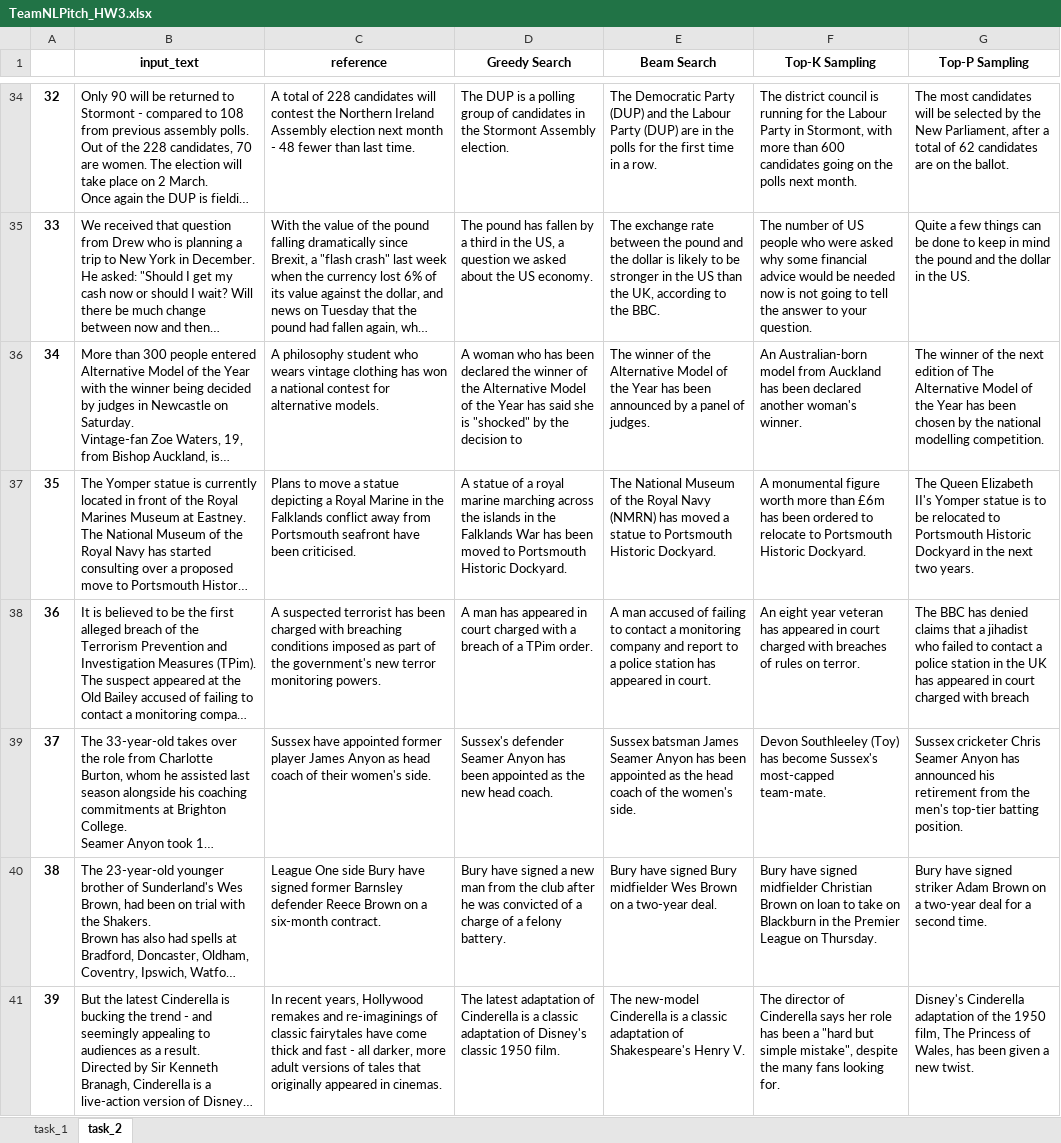
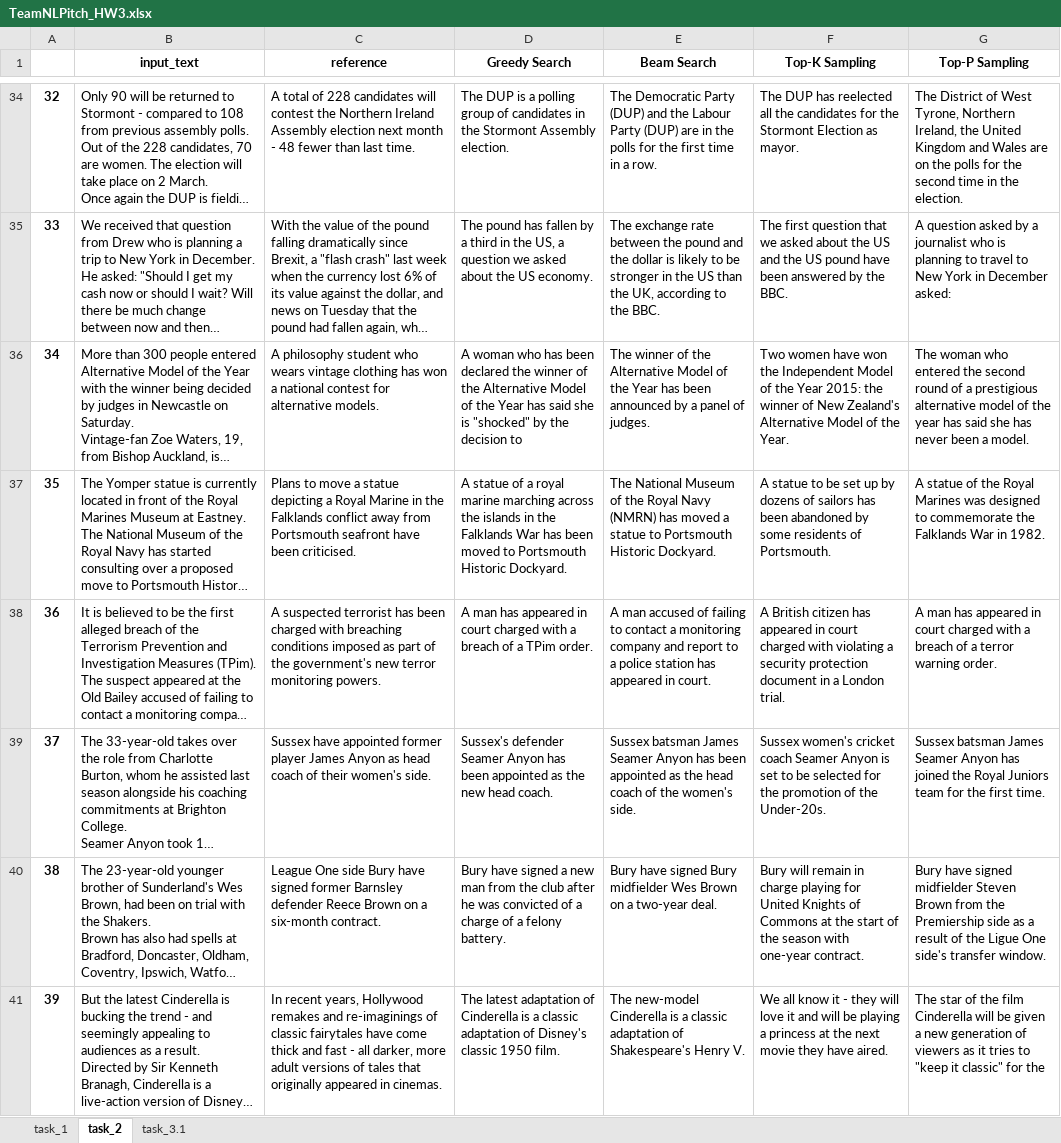
Before and after one commit to NLPitch/A3-Generating-Evaluating-Text, an Excel workbook: TeamNLPitch_HW3.xlsx, sheet task_2, drawn as a sheet; only a part is shown, gaps mark what is left out; long unchanged cells end in …; values as stored, in another font and other column widths than the file's, no borders; the diff covers the shown part only; the diff names each change by its address in the sheet, - before the commit and + after, or states it on an @@ line.

Commit message:
<task 3.1 completed>

```diff
--- a/TeamNLPitch_HW3.xlsx (sheet task_2)
+++ b/TeamNLPitch_HW3.xlsx (sheet task_2)
+sheet tab: task_3.1
-F34 (Top-K Sampling): The district council is running for the Labour Party in Stormont, with more than 600 candidates going on the polls next month.
+F34 (Top-K Sampling): The DUP has reelected all the candidates for the Stormont Election as mayor.
-G34 (Top-P Sampling): The most candidates will be selected by the New Parliament, after a total of 62 candidates are on the ballot.
+G34 (Top-P Sampling): The District of West Tyrone, Northern Ireland, the United Kingdom and Wales are on the polls for the second time in the election.
-F35 (Top-K Sampling): The number of US people who were asked why some financial advice would be needed now is not going to tell the answer to your question.
+F35 (Top-K Sampling): The first question that we asked about the US and the US pound have been answered by the BBC.
-G35 (Top-P Sampling): Quite a few things can be done to keep in mind the pound and the dollar in the US.
+G35 (Top-P Sampling): A question asked by a journalist who is planning to travel to New York in December asked:
-F36 (Top-K Sampling): An Australian-born model from Auckland has been declared another woman's winner.
+F36 (Top-K Sampling): Two women have won the Independent Model of the Year 2015: the winner of New Zealand's Alternative Model of the Year.
-G36 (Top-P Sampling): The winner of the next edition of The Alternative Model of the Year has been chosen by the national modelling competition.
+G36 (Top-P Sampling): The woman who entered the second round of a prestigious alternative model of the year has said she has never been a model.
-F37 (Top-K Sampling): A monumental figure worth more than £6m has been ordered to relocate to Portsmouth Historic Dockyard.
+F37 (Top-K Sampling): A statue to be set up by dozens of sailors has been abandoned by some residents of Portsmouth.
-G37 (Top-P Sampling): The Queen Elizabeth II's Yomper statue is to be relocated to Portsmouth Historic Dockyard in the next two years.
+G37 (Top-P Sampling): A statue of the Royal Marines was designed to commemorate the Falklands War in 1982.
-F38 (Top-K Sampling): An eight year veteran has appeared in court charged with breaches of rules on terror.
+F38 (Top-K Sampling): A British citizen has appeared in court charged with violating a security protection document in a London trial.
-G38 (Top-P Sampling): The BBC has denied claims that a jihadist who failed to contact a police station in the UK has appeared in court charged with breach
+G38 (Top-P Sampling): A man has appeared in court charged with a breach of a terror warning order.
-F39 (Top-K Sampling): Devon Southleeley (Toy) has become Sussex's most-capped team-mate.
+F39 (Top-K Sampling): Sussex women's cricket coach Seamer Anyon is set to be selected for the promotion of the Under-20s.
-G39 (Top-P Sampling): Sussex cricketer Chris Seamer Anyon has announced his retirement from the men's top-tier batting position.
+G39 (Top-P Sampling): Sussex batsman James Seamer Anyon has joined the Royal Juniors team for the first time.
-F40 (Top-K Sampling): Bury have signed midfielder Christian Brown on loan to take on Blackburn in the Premier League on Thursday.
+F40 (Top-K Sampling): Bury will remain in charge playing for United Knights of Commons at the start of the season with one-year contract.
-G40 (Top-P Sampling): …have signed striker Adam Brown on a two-year deal for a second time.
+G40 (Top-P Sampling): …have signed midfielder Steven Brown from the Premiership side as a result of the Ligue One side's transfer window.
-F41 (Top-K Sampling): The director of Cinderella says her role has been a "hard but simple mistake", despite the many fans looking for.
+F41 (Top-K Sampling): We all know it - they will love it and will be playing a princess at the next movie they have aired.
-G41 (Top-P Sampling): Disney's Cinderella adaptation of the 1950 film, The Princess of Wales, has been given a new twist.
+G41 (Top-P Sampling): The star of the film Cinderella will be given a new generation of viewers as it tries to "keep it classic" for the
```
Also changed, not shown: 84 edited cells elsewhere in this sheet, sheet task_1, 2 other files.
